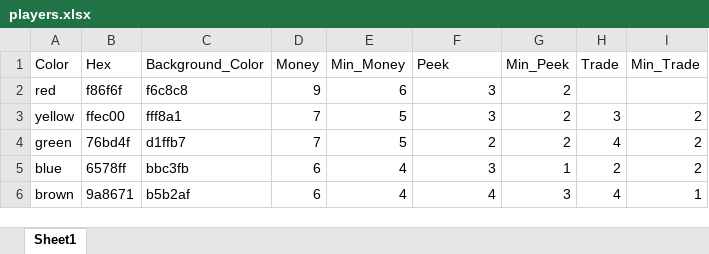
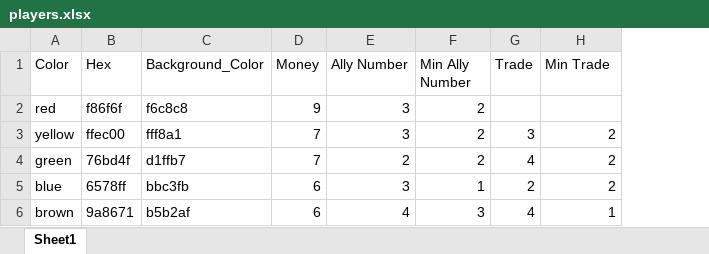
Before and after one commit to mzemel/whipped, an Excel workbook: data/players.xlsx, sheet Sheet1, drawn as a sheet; values as stored, in another font and other column widths than the file's, no borders; removed rows and columns are numbered as before the commit, all else as after; the diff names each change by its address in the sheet, - before the commit and + after, or states it on an @@ line.

Commit message:
Adds alternate game, Whipped(?); changes players.xlsx

```diff
--- a/data/players.xlsx (sheet Sheet1)
+++ b/data/players.xlsx (sheet Sheet1)
-column E (Min_Money), rows 2-6: 6 | 5 | 5 | 4 | 4
-E1: Peek
+E1: Ally Number
-F1: Min_Peek
+F1: Min Ally Number
-H1: Min_Trade
+H1: Min Trade
```
Also changed, not shown: 20 other files.
